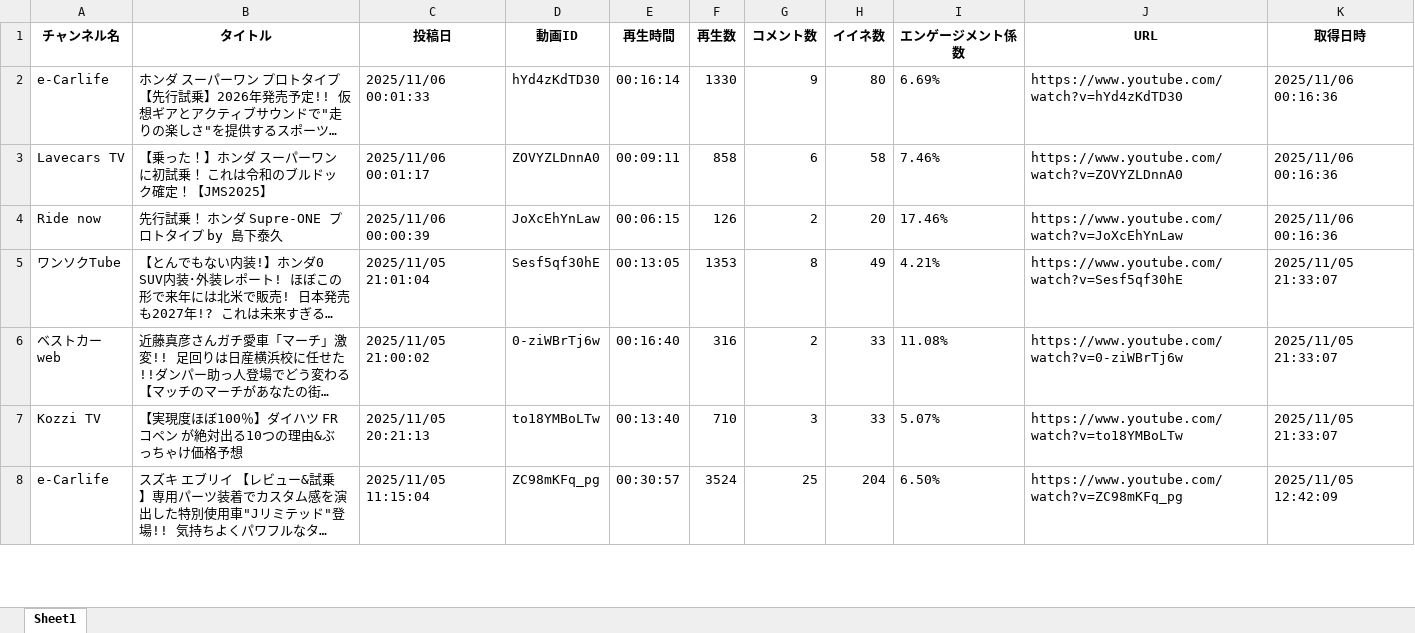
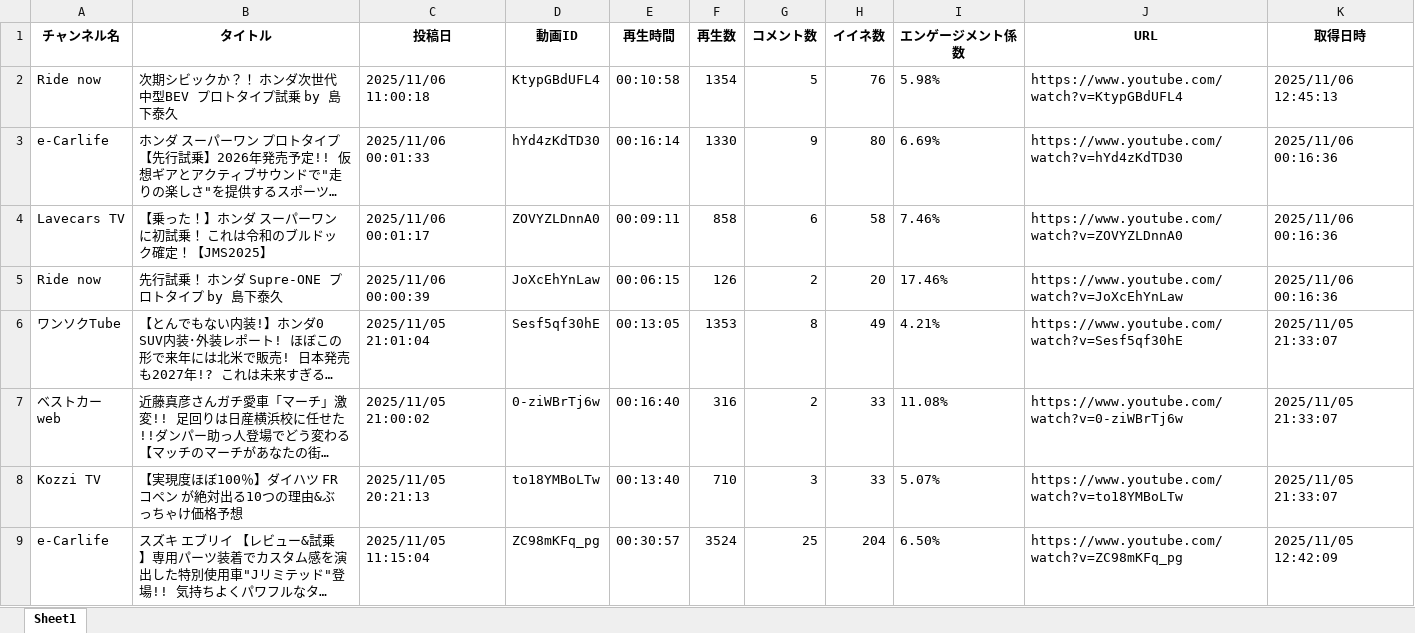
Before and after one commit to Takayoshi19890810/251015_YouTubeList, an Excel workbook: youtube_videos.xlsx, sheet Sheet1, drawn as a sheet; only a part is shown; long unchanged cells end in …; values as stored, in another font and other column widths than the file's, no borders; the diff names each change by its address in the sheet, - before the commit and + after, or states it on an @@ line.

```diff
--- a/youtube_videos.xlsx (sheet Sheet1)
+++ b/youtube_videos.xlsx (sheet Sheet1)
+row 2: Ride now | 次期シビックか？！ ホンダ次世代中型BEV プロトタイプ試乗 by 島下泰久 | 2025/11/06 11:00:18 | KtypGBdUFL4 | 00:10:58 | 1354 | 5 | 76 | 5.98% | https://www.youtube.com/watch?v=KtypGBdUFL4 | 2025/11/06 12:45:13
```
